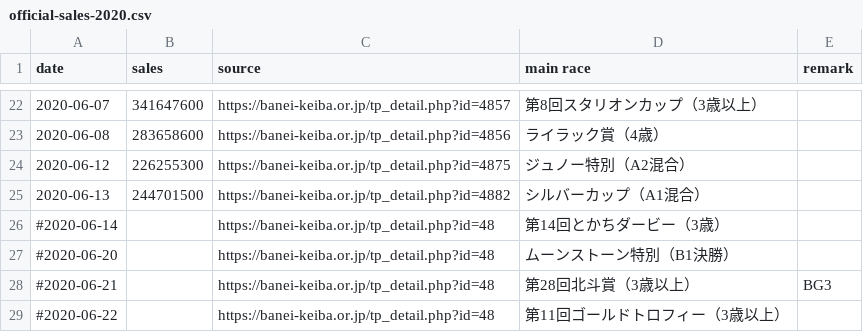
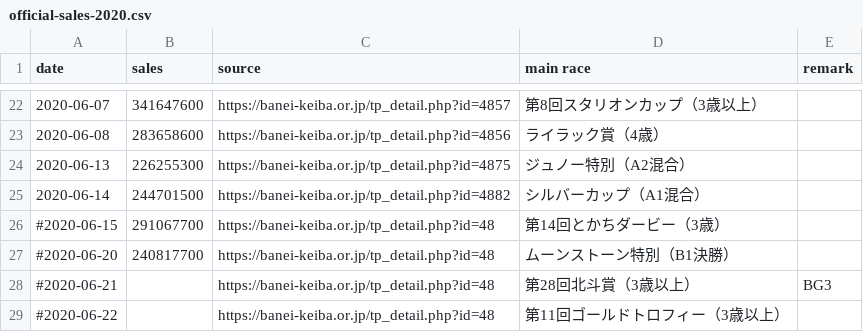
Before and after one commit to yuw/banei-votes, a CSV file: official-sales-2020.csv, drawn as a sheet; only a part is shown, gaps mark what is left out.

```diff
--- a/official-sales-2020.csv
+++ b/official-sales-2020.csv
@@ -23,6 +23,6 @@
 2020-06-08,283658600,"https://banei-keiba.or.jp/tp_detail.php?id=4856","ライラック賞（4歳）"
-2020-06-12,226255300,"https://banei-keiba.or.jp/tp_detail.php?id=4875","ジュノー特別（A2混合）"
-2020-06-13,244701500,"https://banei-keiba.or.jp/tp_detail.php?id=4882","シルバーカップ（A1混合）"
-#2020-06-14,,"https://banei-keiba.or.jp/tp_detail.php?id=48","第14回とかちダービー（3歳）"
-#2020-06-20,,"https://banei-keiba.or.jp/tp_detail.php?id=48","ムーンストーン特別（B1決勝）"
+2020-06-13,226255300,"https://banei-keiba.or.jp/tp_detail.php?id=4875","ジュノー特別（A2混合）"
+2020-06-14,244701500,"https://banei-keiba.or.jp/tp_detail.php?id=4882","シルバーカップ（A1混合）"
+#2020-06-15,291067700,"https://banei-keiba.or.jp/tp_detail.php?id=48","第14回とかちダービー（3歳）"
+#2020-06-20,240817700,"https://banei-keiba.or.jp/tp_detail.php?id=48","ムーンストーン特別（B1決勝）"
 #2020-06-21,,"https://banei-keiba.or.jp/tp_detail.php?id=48","第28回北斗賞（3歳以上）","BG3"
```
Also changed, not shown: banei-votes-2020.csv.
